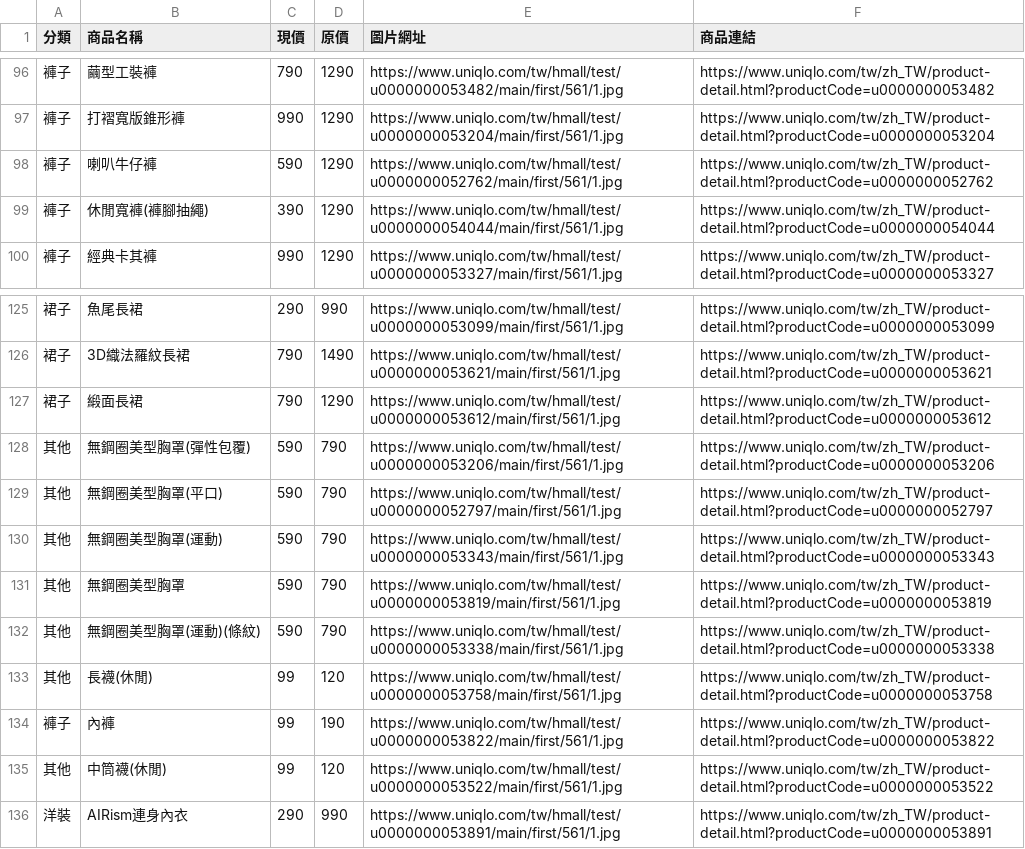
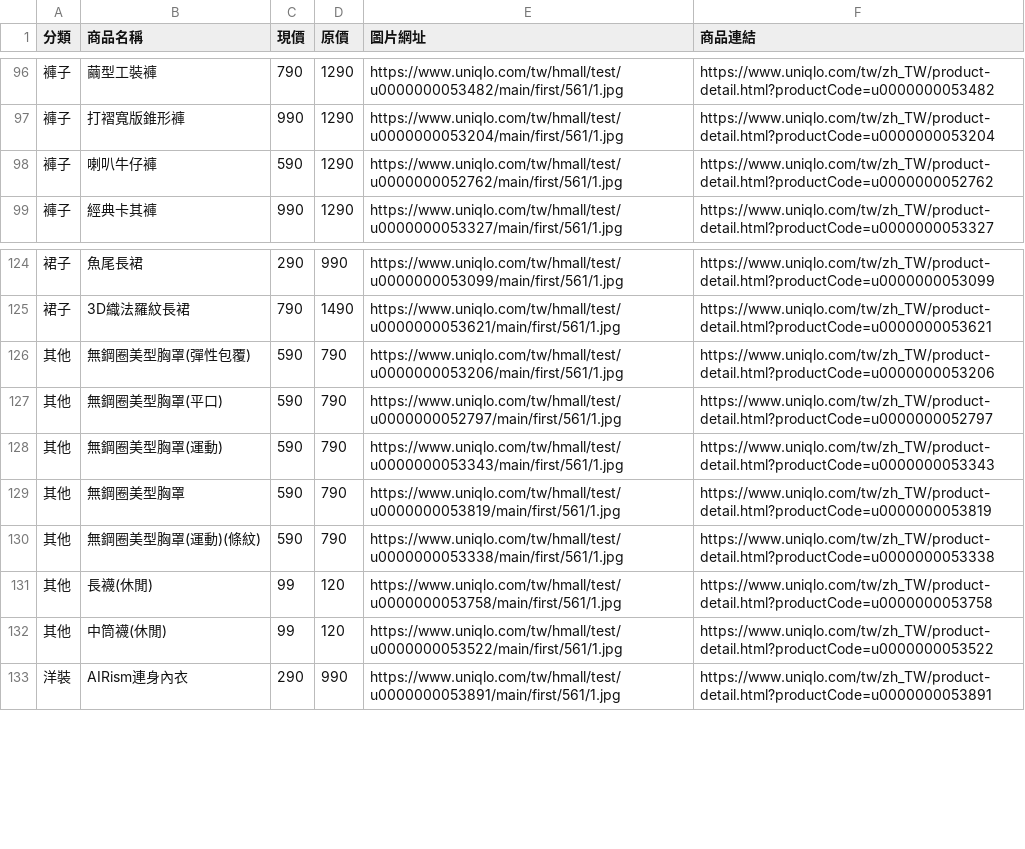
Before and after one commit to mooder16/on-sell-tracker, a CSV file: daily_deals.csv, drawn as a sheet; only a part is shown, gaps mark what is left out; the diff names each change by its address in the sheet, - before the commit and + after, or states it on an @@ line.

```diff
--- a/daily_deals.csv
+++ b/daily_deals.csv
-row 99: 褲子 | 休閒寬褲(褲腳抽繩) | 390 | 1290 | https://www.uniqlo.com/tw/hmall/test/u0000000054044/main/first/561/1.jpg | https://www.uniqlo.com/tw/zh_TW/product-detail.html?productCode=u0000000054044
-row 127: 裙子 | 緞面長裙 | 790 | 1290 | https://www.uniqlo.com/tw/hmall/test/u0000000053612/main/first/561/1.jpg | https://www.uniqlo.com/tw/zh_TW/product-detail.html?productCode=u0000000053612
-row 134: 褲子 | 內褲 | 99 | 190 | https://www.uniqlo.com/tw/hmall/test/u0000000053822/main/first/561/1.jpg | https://www.uniqlo.com/tw/zh_TW/product-detail.html?productCode=u0000000053822
```
Also changed, not shown: 5 other files.
